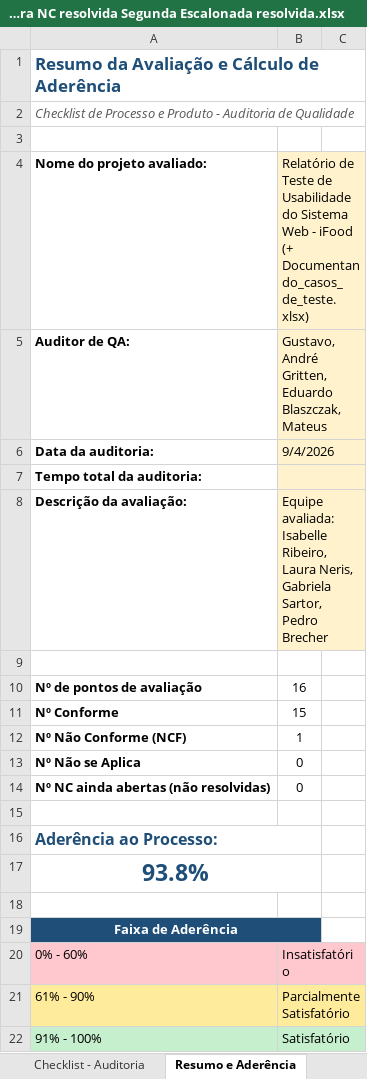
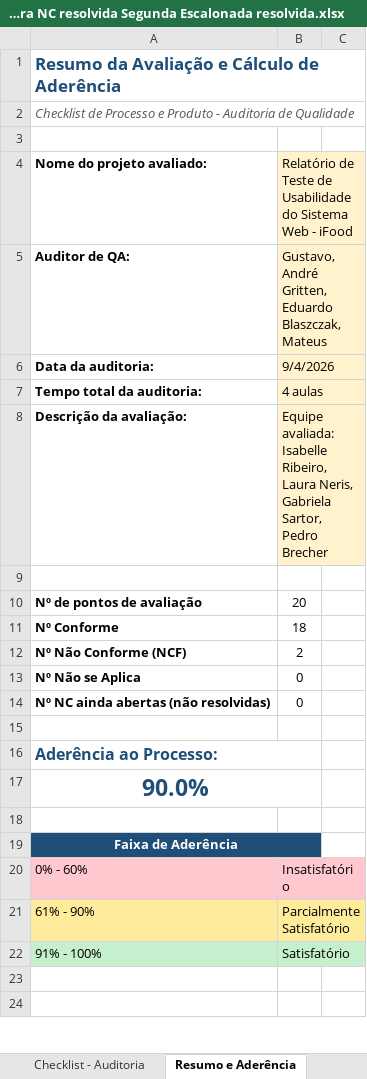
Before and after one commit to eduardoblasczak/PlanoGarantiaQualidade, an Excel workbook: CheckLists de autoria/Checklists/Checklist primeira NC resolvida Segunda Escalonada resolvida.xlsx, sheet Resumo e Aderência, drawn as a sheet; only a part is shown; the shorter side is filled out with more unchanged rows; values as stored, in another font and other column widths than the file's, no borders; the diff covers the shown part only; the diff names each change by its address in the sheet, - before the commit and + after, or states it on an @@ line.

```diff
--- a/CheckLists de autoria/Checklists/Checklist primeira NC resolvida Segunda Escalonada resolvida.xlsx (sheet Resumo e Aderência)
+++ b/CheckLists de autoria/Checklists/Checklist primeira NC resolvida Segunda Escalonada resolvida.xlsx (sheet Resumo e Aderência)
-B4: …- iFood (+ Documentando_casos_de_teste.xlsx)
+B4: …- iFood
-B7: (empty)
+B7: 4 aulas
-B10: 16
+B10: 20
-B11: 15
+B11: 18
-B12: 1
+B12: 2
-A17: 93.8%
+A17: 90.0%
```
Also changed, not shown: 9 removed rows and 2 edited cells elsewhere in this sheet, sheet Checklist - Auditoria, formulas that keep their value, CheckLists de autoria/Checklist_Auditoria_Vazio.xlsx, CheckLists de autoria/Checklists/Checklist com NCs identificadas e enviadas para o email com data e hora do email.xlsx, 7 other files.
